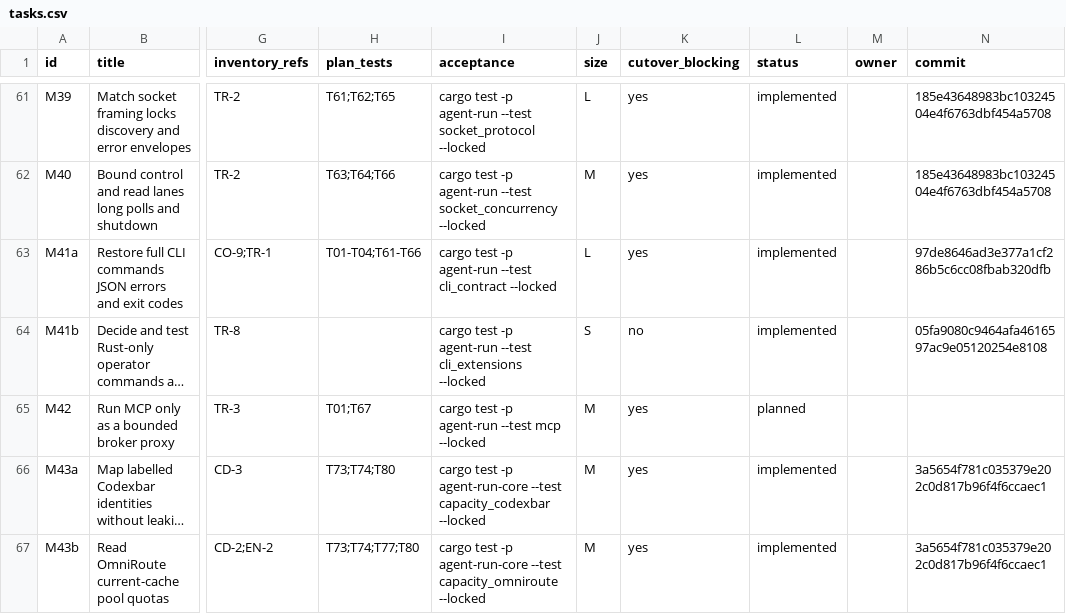
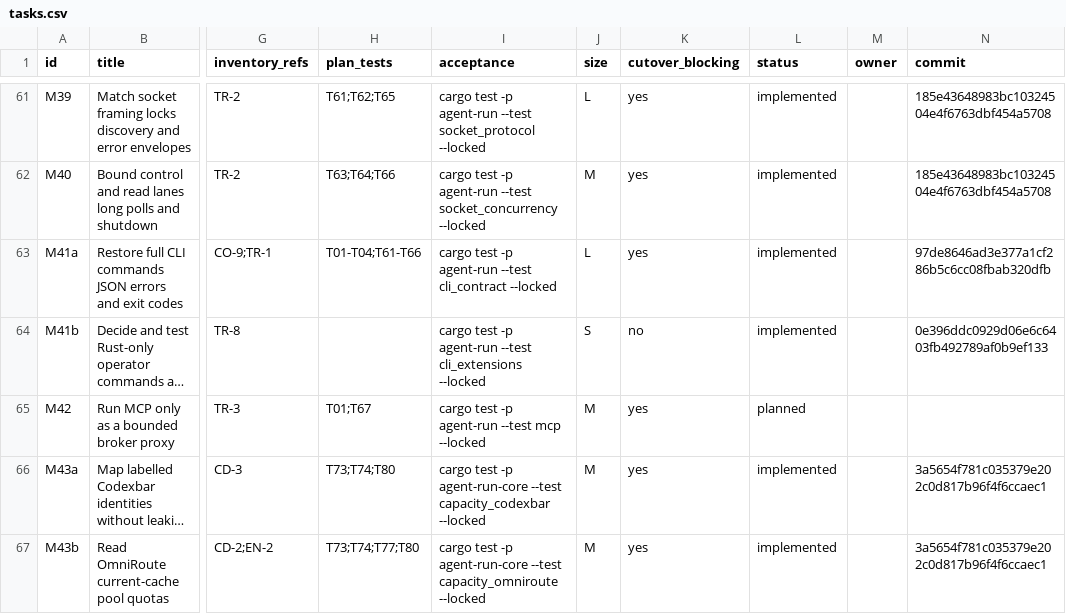
Before and after one commit to DKotsyuba/agent-run, a CSV file: migration/tasks.csv, drawn as a sheet; only a part is shown, gaps mark what is left out; long unchanged cells end in …; the diff names each change by its address in the sheet, - before the commit and + after, or states it on an @@ line.

Commit message:
chore(migration): record CLI parity fix

```diff
--- a/migration/tasks.csv
+++ b/migration/tasks.csv
-N64 (commit): 05fa9080c9464afa4616597ac9e05120254e8108
+N64 (commit): 0e396ddc0929d06e6c6403fb492789af0b9ef133
```
